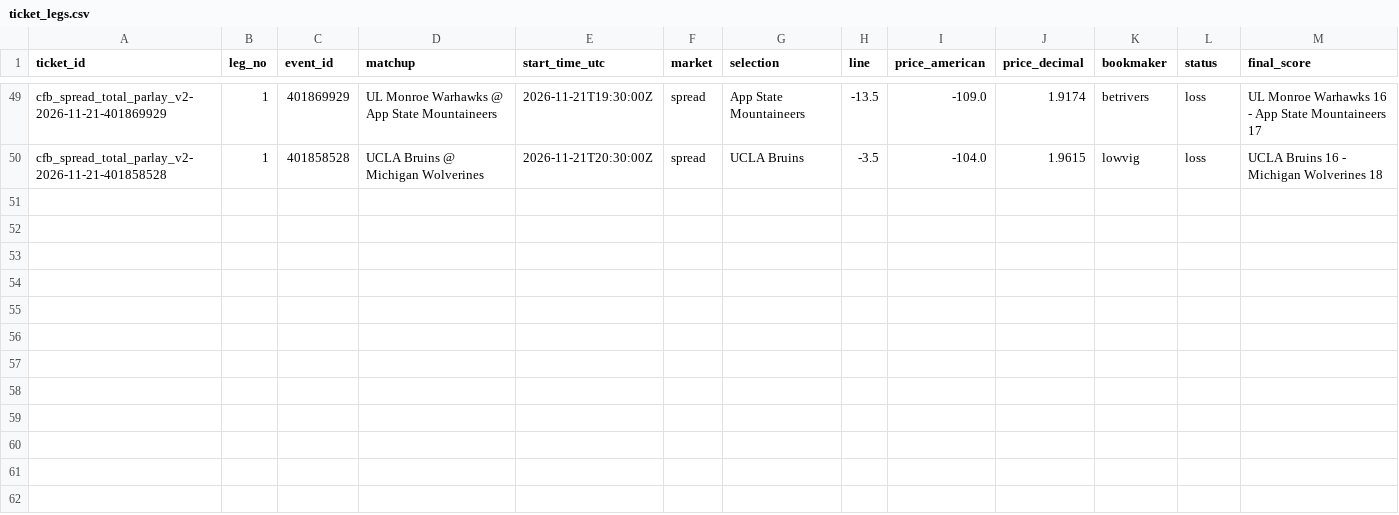
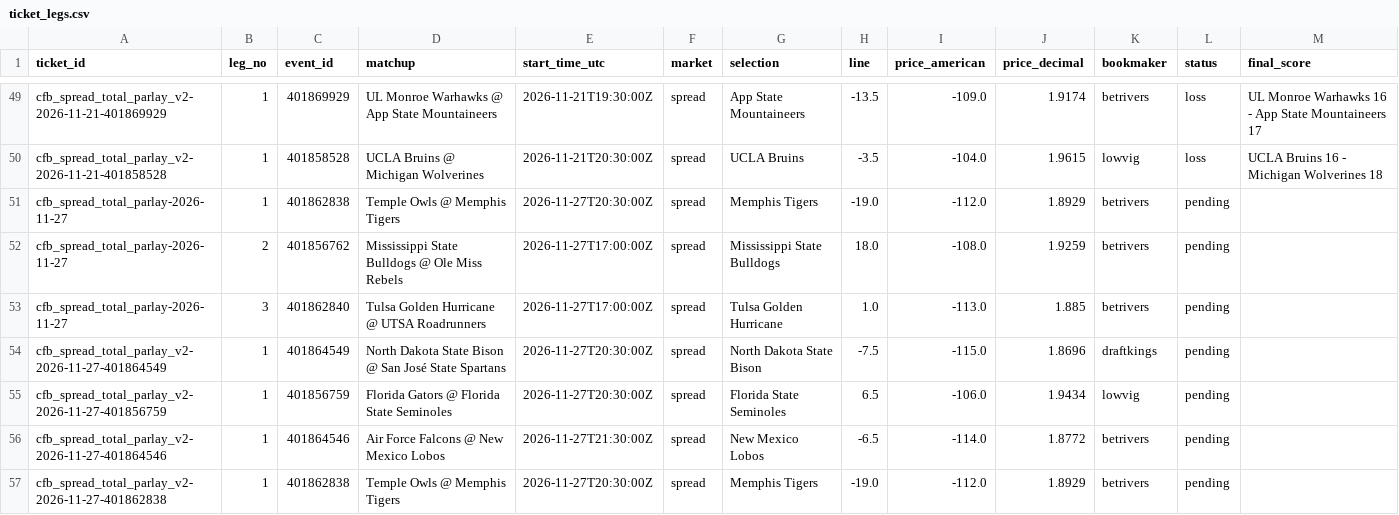
Before and after one commit to gitchrisqueen/panthera, a CSV file: data/ncaaf/tickets/ticket_legs.csv, drawn as a sheet; only a part is shown, gaps mark what is left out.

```diff
--- a/data/ncaaf/tickets/ticket_legs.csv
+++ b/data/ncaaf/tickets/ticket_legs.csv
@@ -50 +50,8 @@ cfb_spread_total_parlay_v2-2026-11-21-401869929,1,401869929,UL Monroe Warhawks @
 cfb_spread_total_parlay_v2-2026-11-21-401858528,1,401858528,UCLA Bruins @ Michigan Wolverines,2026-11-21T20:30:00Z,spread,UCLA Bruins,-3.5,-104.0,1.9615,lowvig,loss,UCLA Bruins 16 - Michigan Wolverines 18
+cfb_spread_total_parlay-2026-11-27,1,401862838,Temple Owls @ Memphis Tigers,2026-11-27T20:30:00Z,spread,Memphis Tigers,-19.0,-112.0,1.8929,betrivers,pending,
+cfb_spread_total_parlay-2026-11-27,2,401856762,Mississippi State Bulldogs @ Ole Miss Rebels,2026-11-27T17:00:00Z,spread,Mississippi State Bulldogs,18.0,-108.0,1.9259,betrivers,pending,
+cfb_spread_total_parlay-2026-11-27,3,401862840,Tulsa Golden Hurricane @ UTSA Roadrunners,2026-11-27T17:00:00Z,spread,Tulsa Golden Hurricane,1.0,-113.0,1.885,betrivers,pending,
+cfb_spread_total_parlay_v2-2026-11-27-401864549,1,401864549,North Dakota State Bison @ San José State Spartans,2026-11-27T20:30:00Z,spread,North Dakota State Bison,-7.5,-115.0,1.8696,draftkings,pending,
+cfb_spread_total_parlay_v2-2026-11-27-401856759,1,401856759,Florida Gators @ Florida State Seminoles,2026-11-27T20:30:00Z,spread,Florida State Seminoles,6.5,-106.0,1.9434,lowvig,pending,
+cfb_spread_total_parlay_v2-2026-11-27-401864546,1,401864546,Air Force Falcons @ New Mexico Lobos,2026-11-27T21:30:00Z,spread,New Mexico Lobos,-6.5,-114.0,1.8772,betrivers,pending,
+cfb_spread_total_parlay_v2-2026-11-27-401862838,1,401862838,Temple Owls @ Memphis Tigers,2026-11-27T20:30:00Z,spread,Memphis Tigers,-19.0,-112.0,1.8929,betrivers,pending,
```
Also changed, not shown: data/lab/ncaaf/features.csv, data/ncaaf/tickets/decisions.csv, 7 other files.
